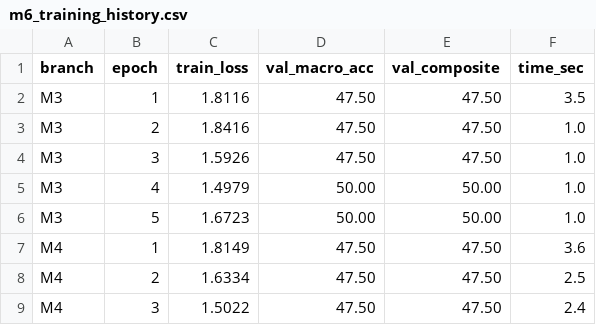
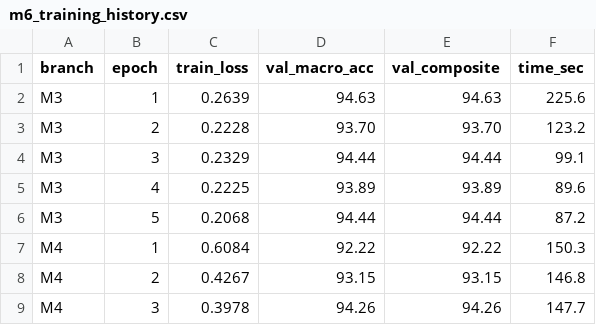
Before and after one commit to LeeVHoangtk3/fatformer-xla, a CSV file: DATASET/logs/m6_training_history.csv, drawn as a sheet; only a part is shown; the diff covers the shown part only.

```diff
--- a/DATASET/logs/m6_training_history.csv
+++ b/DATASET/logs/m6_training_history.csv
@@ -1,9 +1,9 @@
 branch,epoch,train_loss,val_macro_acc,val_composite,time_sec
-M3,1,1.8116,47.50,47.50,3.5
-M3,2,1.8416,47.50,47.50,1.0
-M3,3,1.5926,47.50,47.50,1.0
-M3,4,1.4979,50.00,50.00,1.0
-M3,5,1.6723,50.00,50.00,1.0
-M4,1,1.8149,47.50,47.50,3.6
-M4,2,1.6334,47.50,47.50,2.5
-M4,3,1.5022,47.50,47.50,2.4
+M3,1,0.2639,94.63,94.63,225.6
+M3,2,0.2228,93.70,93.70,123.2
+M3,3,0.2329,94.44,94.44,99.1
+M3,4,0.2225,93.89,93.89,89.6
+M3,5,0.2068,94.44,94.44,87.2
+M4,1,0.6084,92.22,92.22,150.3
+M4,2,0.4267,93.15,93.15,146.8
+M4,3,0.3978,94.26,94.26,147.7
```
Also changed, not shown: 28 edited cells elsewhere in this file, 6 other files.
